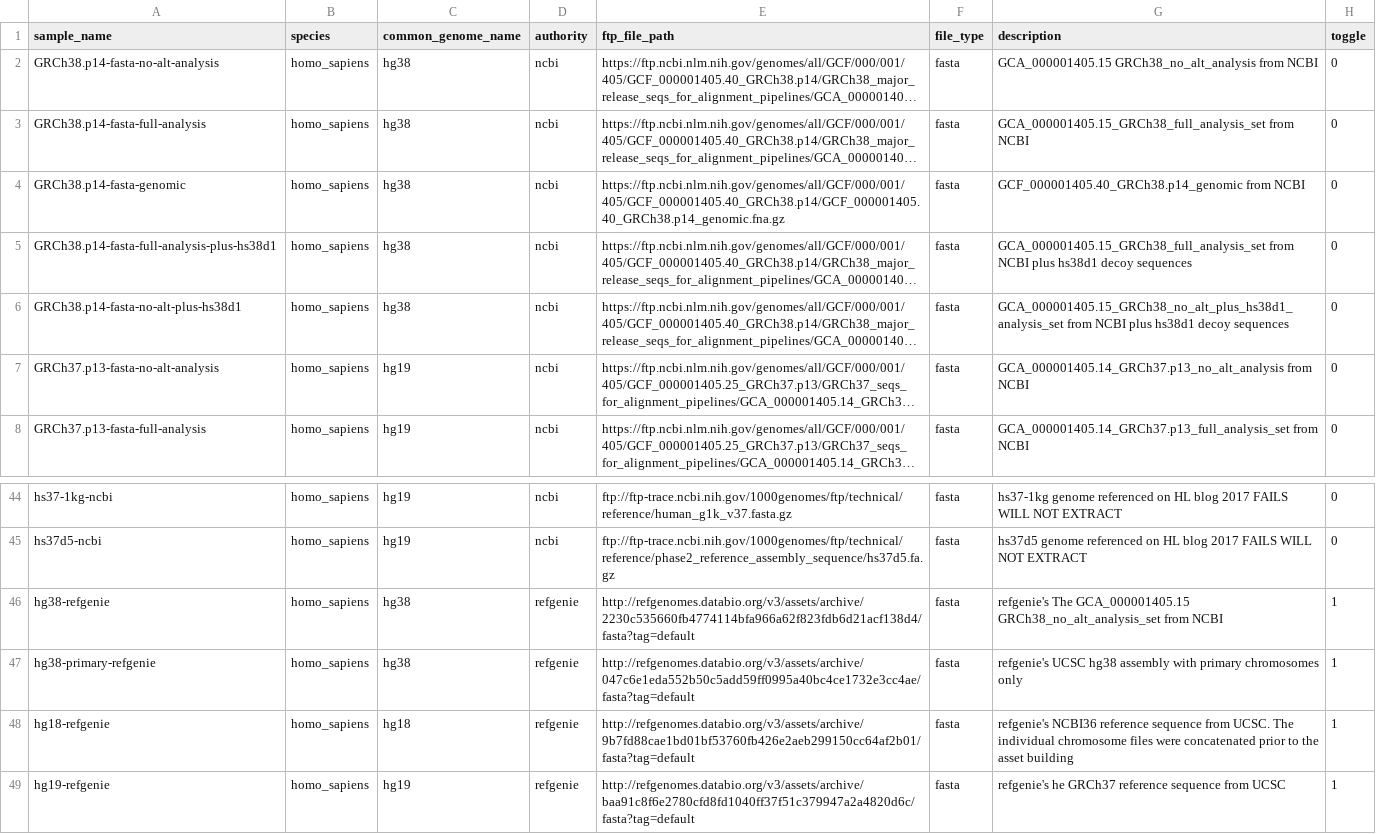
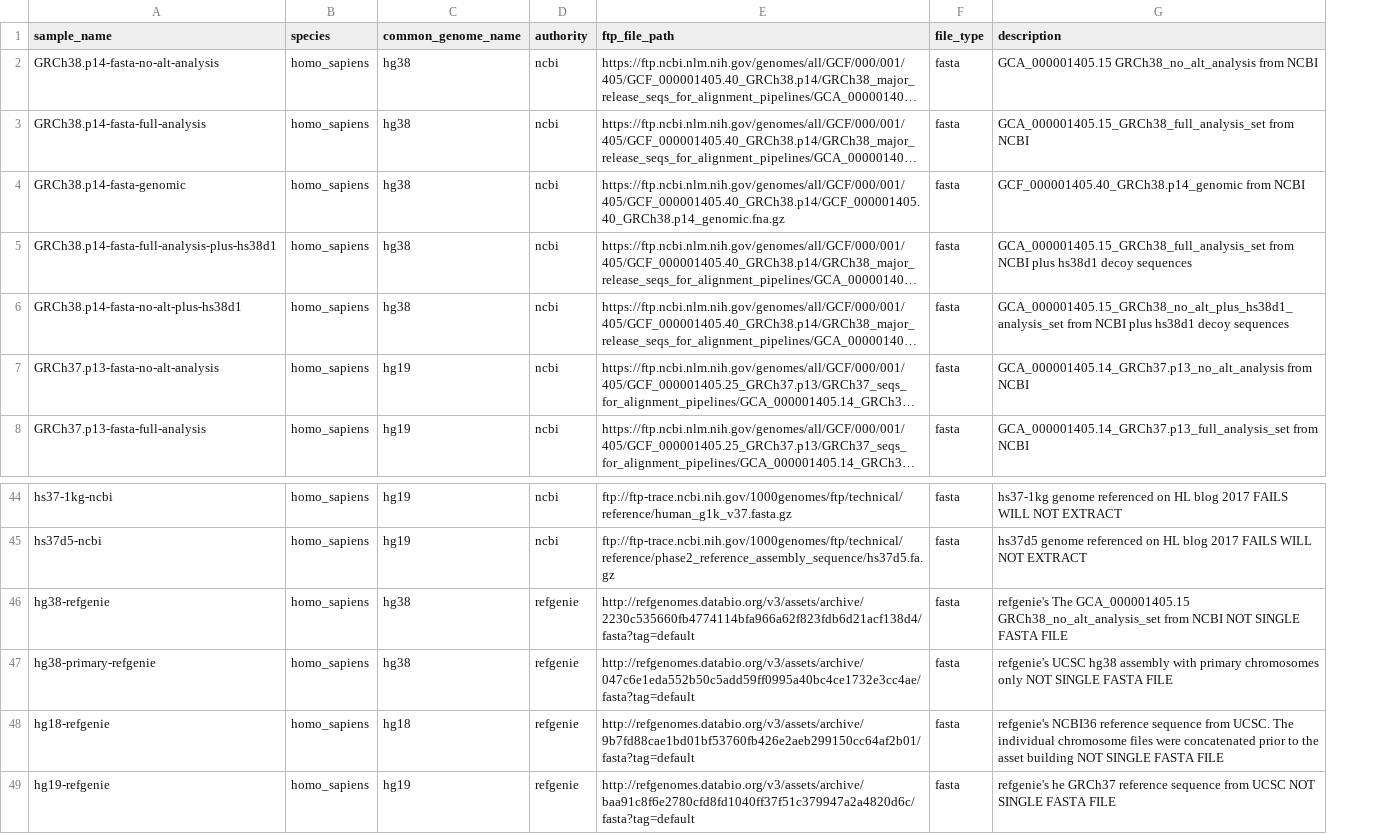
Before and after one commit to refgenie/refgenomes.databio.org, a CSV file: scripts/brickyard_download/metadata/homo_sapiens_sample_table.csv, drawn as a sheet; only a part is shown, gaps mark what is left out; long unchanged cells end in …; the diff names each change by its address in the sheet, - before the commit and + after, or states it on an @@ line.

Commit message:
remove toggle, add clarity to refgenie files

```diff
--- a/scripts/brickyard_download/metadata/homo_sapiens_sample_table.csv
+++ b/scripts/brickyard_download/metadata/homo_sapiens_sample_table.csv
-column H (toggle), rows 2-8: all 0; rows 44-49: 0 | 0 | 1 | 1 | 1 | 1
-G46 (description): …from NCBI
+G46 (description): …from NCBI NOT SINGLE FASTA FILE
-G47 (description): …chromosomes only
+G47 (description): …chromosomes only NOT SINGLE FASTA FILE
-G48 (description): …asset building
+G48 (description): …asset building NOT SINGLE FASTA FILE
-G49 (description): …from UCSC
+G49 (description): …from UCSC NOT SINGLE FASTA FILE
```
